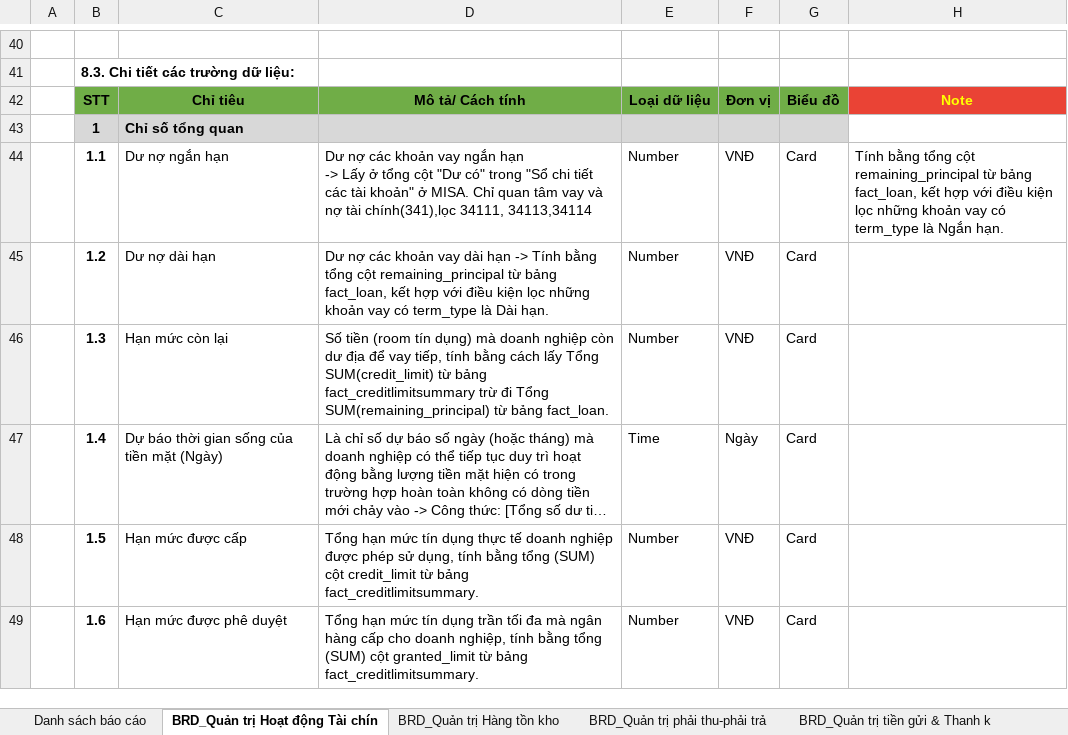
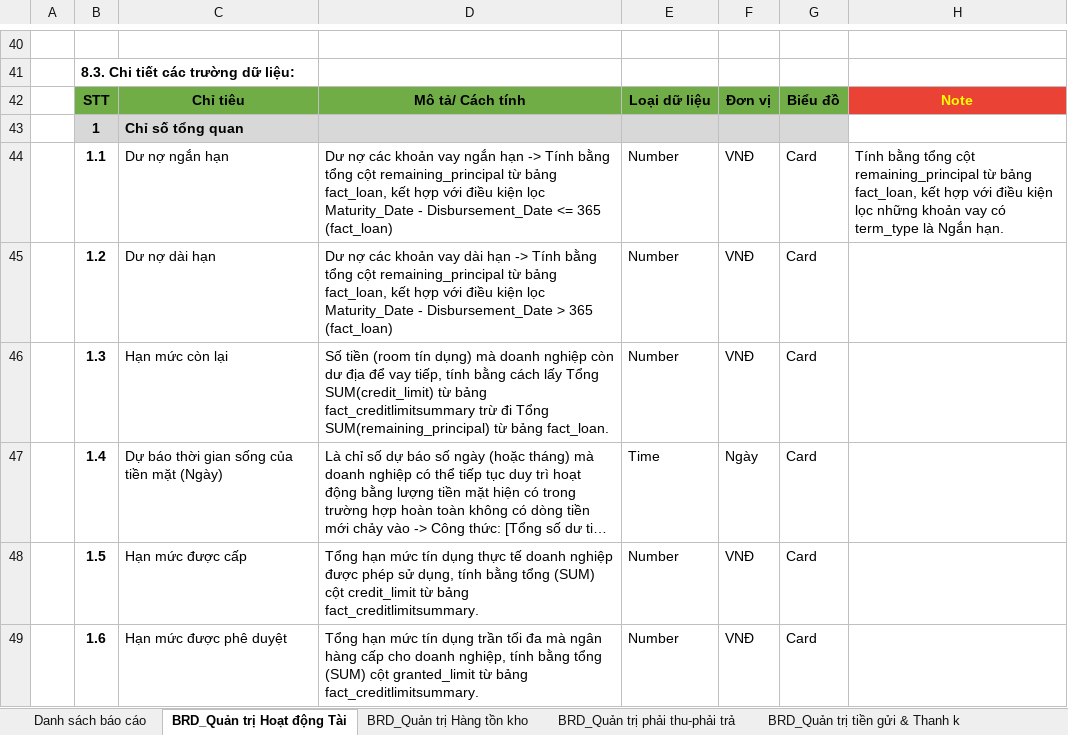
Before and after one commit to huudang-de/GML, an Excel workbook: 2. Tài liệu phân tích và thiết kế/02. BRD & Template/ISO - BRD_20260806.xlsx, sheet BRD_Quản trị Hoạt động Tài, drawn as a sheet; only a part is shown, gaps mark what is left out; long unchanged cells end in …; values as stored, in another font and other column widths than the file's, no borders; ↵ is a line break in a cell; the diff names each change by its address in the sheet, - before the commit and + after, or states it on an @@ line.

```diff
--- a/2. Tài liệu phân tích và thiết kế/02. BRD & Template/ISO - BRD_20260806.xlsx (sheet BRD_Quản trị Hoạt động Tài)
+++ b/2. Tài liệu phân tích và thiết kế/02. BRD & Template/ISO - BRD_20260806.xlsx (sheet BRD_Quản trị Hoạt động Tài)
-sheet tab: BRD_Quản trị Hoạt động Tài chín
+sheet tab: BRD_Quản trị Hoạt động Tài
-D44: …hạn ↵ -> Lấy ở tổng cột "Dư có" trong "Sổ chi tiết các tài khoản" ở MISA. Chỉ quan tâm vay và nợ tài chính(341),lọc 34111, 34113,34114
+D44: …hạn -> Tính bằng tổng cột remaining_principal từ bảng fact_loan, kết hợp với điều kiện lọc Maturity_Date - Disbursement_Date <= 365 (fact_loan)
-D45: …kiện lọc những khoản vay có term_type là Dài hạn.
+D45: …kiện lọc Maturity_Date - Disbursement_Date > 365 (fact_loan)
```
Also changed, not shown: 3 other files.
